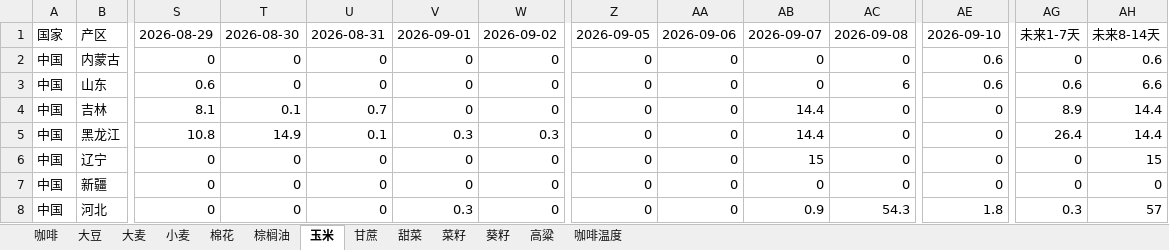
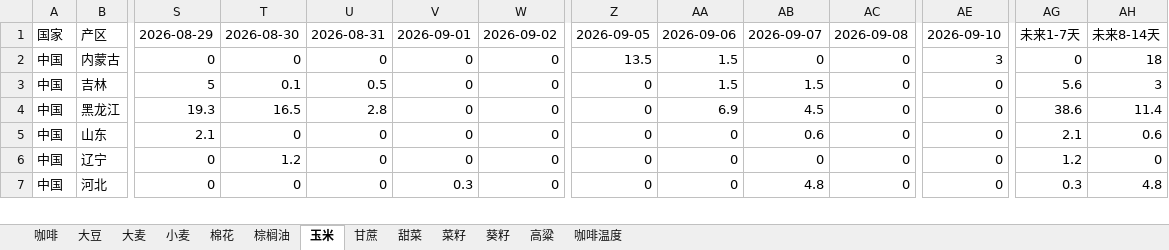
Before and after one commit to 2368846312-oss/ag-weather, an Excel workbook: 全球农产品降水数据_最新.xlsx, sheet 玉米, drawn as a sheet; only a part is shown, gaps mark what is left out; values as stored, in another font and other column widths than the file's, no cell formats; removed rows and columns are numbered as before the commit, all else as after; rows hold the shown columns only; the diff covers the shown part only; the diff names each change by its address in the sheet, - before the commit and + after, or states it on an @@ line.

```diff
--- a/全球农产品降水数据_最新.xlsx (sheet 玉米)
+++ b/全球农产品降水数据_最新.xlsx (sheet 玉米)
-Z2: 0
+Z2: 13.5
-AA2: 0
+AA2: 1.5
-AE2: 0.6
+AE2: 3
-AH2: 0.6
+AH2: 18
-row 3: 中国 | 山东 | 0.6 | 0 | 0 | 0 | 0 | 0 | 0 | 0 | 6 | 0.6 | 0.6 | 6.6
-S3: 8.1
+S3: 5
-U3: 0.7
+U3: 0.5
-AA3: 0
+AA3: 1.5
-AB3: 14.4
+AB3: 1.5
-AG3: 8.9
+AG3: 5.6
-AH3: 14.4
+AH3: 3
-S4: 10.8
+S4: 19.3
-T4: 14.9
+T4: 16.5
-U4: 0.1
+U4: 2.8
-V4: 0.3
+V4: 0
-W4: 0.3
+W4: 0
-AA4: 0
+AA4: 6.9
-AB4: 14.4
+AB4: 4.5
-AG4: 26.4
+AG4: 38.6
-AH4: 14.4
+AH4: 11.4
+row 5: 中国 | 山东 | 2.1 | 0 | 0 | 0 | 0 | 0 | 0 | 0.6 | 0 | 0 | 2.1 | 0.6
-T6: 0
+T6: 1.2
-AB6: 15
+AB6: 0
-AG6: 0
+AG6: 1.2
-AH6: 15
+AH6: 0
-row 7: 中国 | 新疆 | 0 | 0 | 0 | 0 | 0 | 0 | 0 | 0 | 0 | 0 | 0 | 0
-AB7: 0.9
+AB7: 4.8
-AC7: 54.3
+AC7: 0
-AE7: 1.8
+AE7: 0
-AH7: 57
+AH7: 4.8
```
Also changed, not shown: 12 added rows, 11 removed rows and 300 edited cells elsewhere in this sheet, sheet 小麦, sheet 菜籽, sheet 咖啡温度, sheet 大豆, sheet 葵籽, sheet 棉花, 6 more sheets, cell formats, VHI_Data/VHI_最近6周汇总.xlsx.
